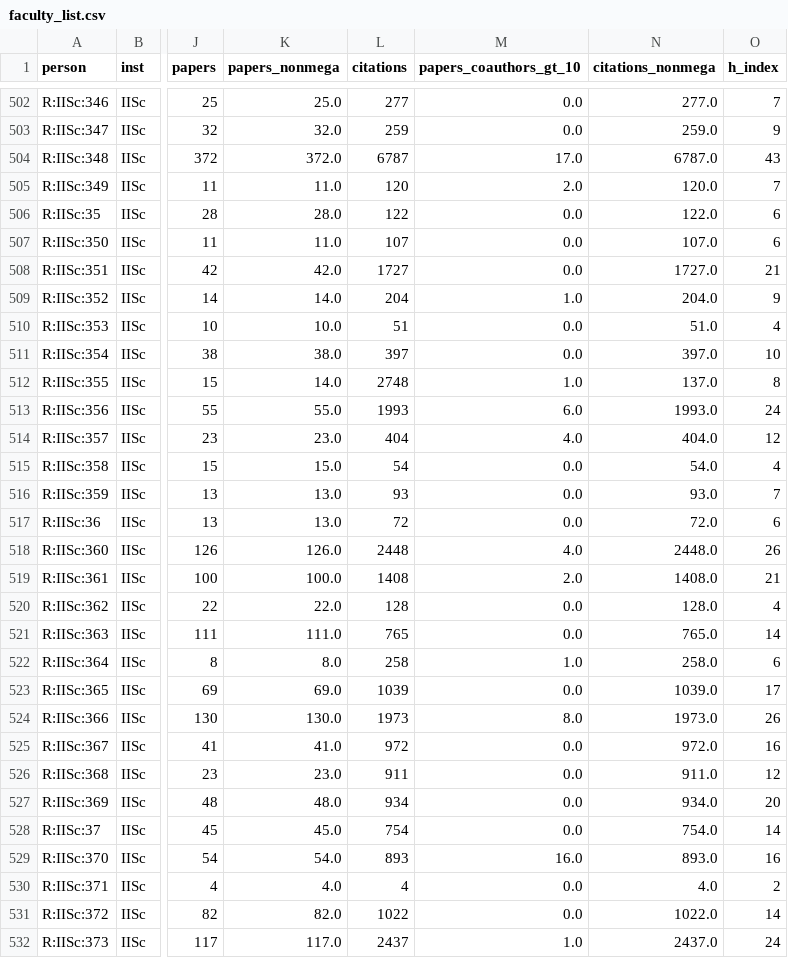
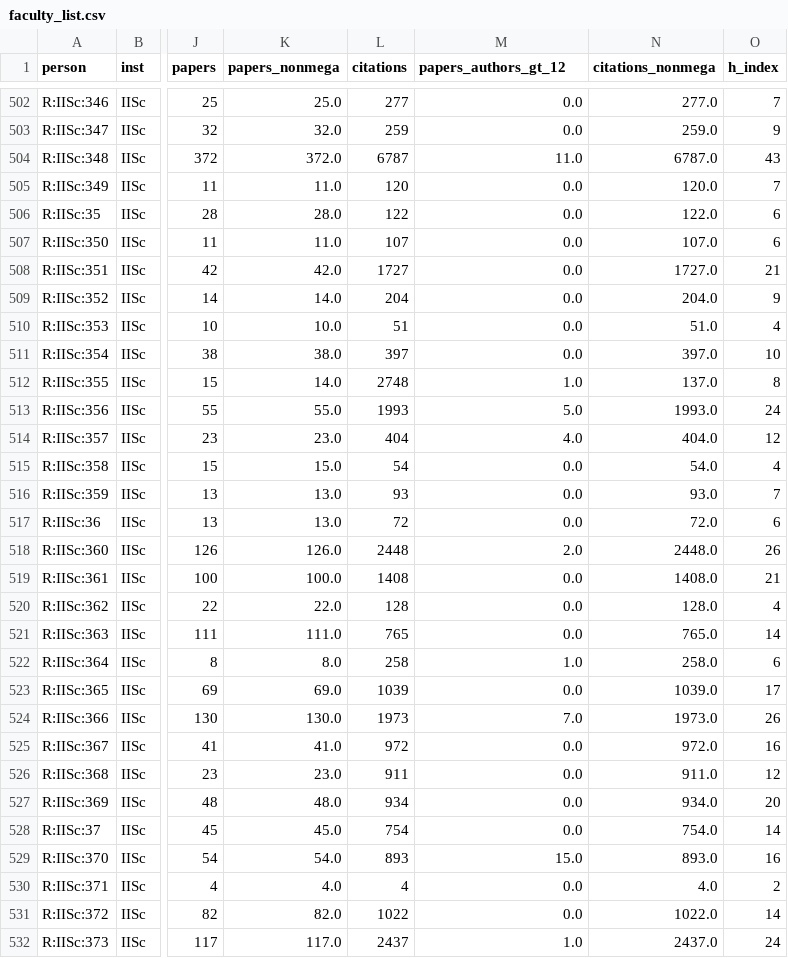
Before and after one commit to SohamJahagirdar/DPCN_A2, a CSV file: outputs/faculty_list.csv, drawn as a sheet; only a part is shown, gaps mark what is left out; the diff covers the shown part only; the diff names each change by its address in the sheet, - before the commit and + after, or states it on an @@ line.

```diff
--- a/outputs/faculty_list.csv
+++ b/outputs/faculty_list.csv
-M1: papers_coauthors_gt_10
+M1: papers_authors_gt_12
-M504 (papers_authors_gt_12): 17.0
+M504 (papers_authors_gt_12): 11.0
-M505 (papers_authors_gt_12): 2.0
+M505 (papers_authors_gt_12): 0.0
-M509 (papers_authors_gt_12): 1.0
+M509 (papers_authors_gt_12): 0.0
-M513 (papers_authors_gt_12): 6.0
+M513 (papers_authors_gt_12): 5.0
-M518 (papers_authors_gt_12): 4.0
+M518 (papers_authors_gt_12): 2.0
-M519 (papers_authors_gt_12): 2.0
+M519 (papers_authors_gt_12): 0.0
-M524 (papers_authors_gt_12): 8.0
+M524 (papers_authors_gt_12): 7.0
-M529 (papers_authors_gt_12): 16.0
+M529 (papers_authors_gt_12): 15.0
```
Also changed, not shown: 136 edited cells elsewhere in this file, outputs/indian_connections.csv, outputs/stats/institution_kpis.csv, 14 other files.
